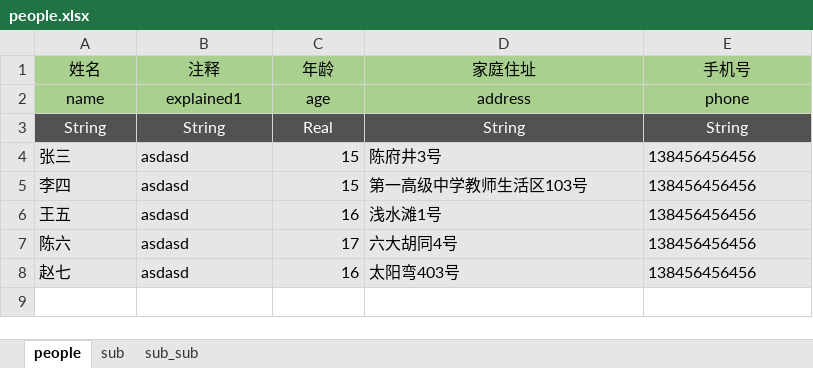
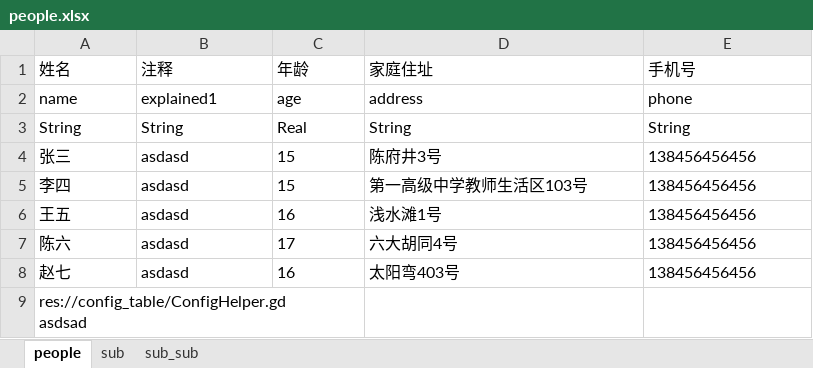
Before and after one commit to rayxuln/Config-Table-Plugin, an Excel workbook: config_table/excels/people.xlsx, sheet people, drawn as a sheet; values as stored, in another font and other column widths than the file's, no borders; charts and pictures not drawn; ↵ is a line break in a cell; the diff names each change by its address in the sheet, - before the commit and + after, or states it on an @@ line.

```diff
--- a/config_table/excels/people.xlsx (sheet people)
+++ b/config_table/excels/people.xlsx (sheet people)
-A1:E3 alignment: center
+A1:E3 alignment: left
-A1:E2 fill: #A9D08E
+A1:E2 fill: none
@@ A3:E3 fill: #525252 → none, text colour: #FFFFFF → black @@
-A4:E8 fill: #E7E6E6
+A4:E8 fill: none
-C4:C8 alignment: right
+C4:C8 alignment: left
+row 9: res://config_table/ConfigHelper.gd ↵ asdsad
```
Also changed, not shown: sheet sub_sub, sheet sub, charts or pictures, 3 other files.
